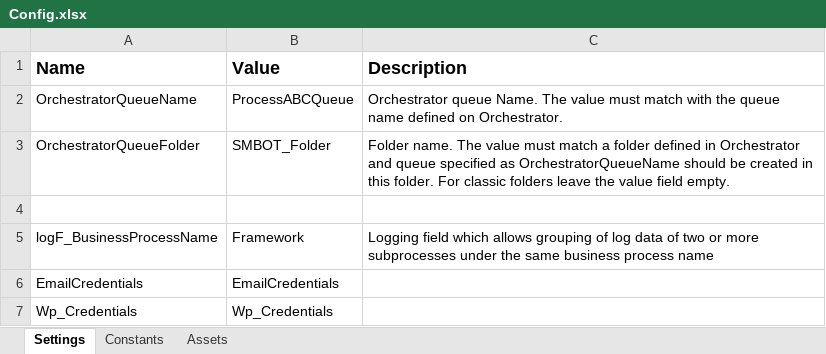
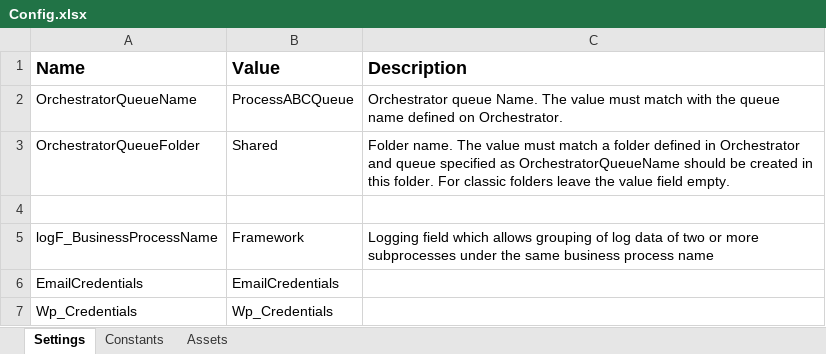
Before and after one commit to Algebra0001/SM_BOT1.0.0, an Excel workbook: Data/Config.xlsx, sheet Settings, drawn as a sheet; values as stored, in another font and other column widths than the file's, no borders; the diff names each change by its address in the sheet, - before the commit and + after, or states it on an @@ line.

```diff
--- a/Data/Config.xlsx (sheet Settings)
+++ b/Data/Config.xlsx (sheet Settings)
-B3 (Value): SMBOT_Folder
+B3 (Value): Shared
```
Also changed, not shown: sheet Assets, 2 other files.
